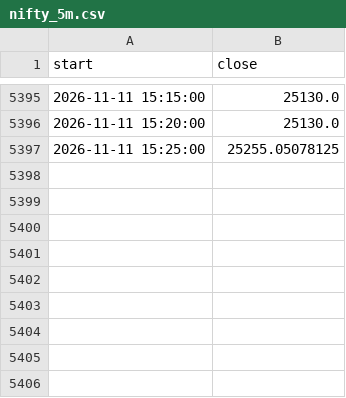
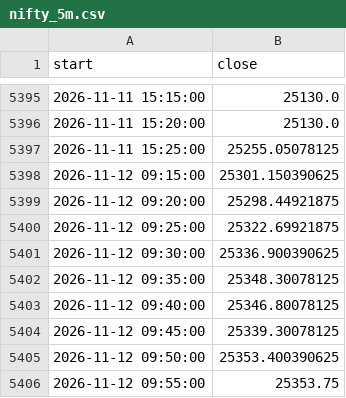
Before and after one commit to Parth1501/nse-swing-data, a CSV file: data/nifty_trend/nifty_5m.csv, drawn as a sheet; only a part is shown, gaps mark what is left out.

```diff
--- a/data/nifty_trend/nifty_5m.csv
+++ b/data/nifty_trend/nifty_5m.csv
@@ -5397 +5397,10 @@ start,close
 2026-11-11 15:25:00,25255.05078125
+2026-11-12 09:15:00,25301.150390625
+2026-11-12 09:20:00,25298.44921875
+2026-11-12 09:25:00,25322.69921875
+2026-11-12 09:30:00,25336.900390625
+2026-11-12 09:35:00,25348.30078125
+2026-11-12 09:40:00,25346.80078125
+2026-11-12 09:45:00,25339.30078125
+2026-11-12 09:50:00,25353.400390625
+2026-11-12 09:55:00,25353.75
```
Also changed, not shown: data/nifty_trend/weekly.csv, data/oc_learning/pattern_library.csv, 23 other files.
